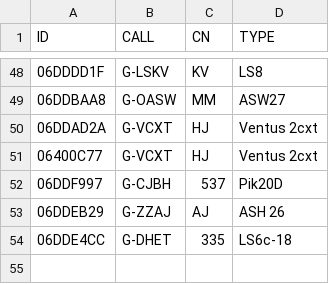
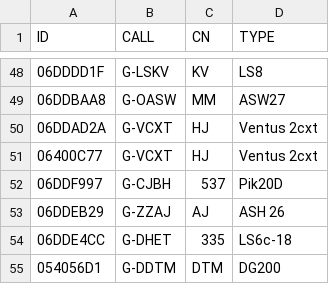
Before and after one commit to scorer/contestants, a CSV file: all_booker.csv, drawn as a sheet; only a part is shown, gaps mark what is left out; the diff names each change by its address in the sheet, - before the commit and + after, or states it on an @@ line.

Commit message:
Update all_booker.csv

```diff
--- a/all_booker.csv
+++ b/all_booker.csv
+row 55: 054056D1 | G-DDTM | DTM | DG200
```
